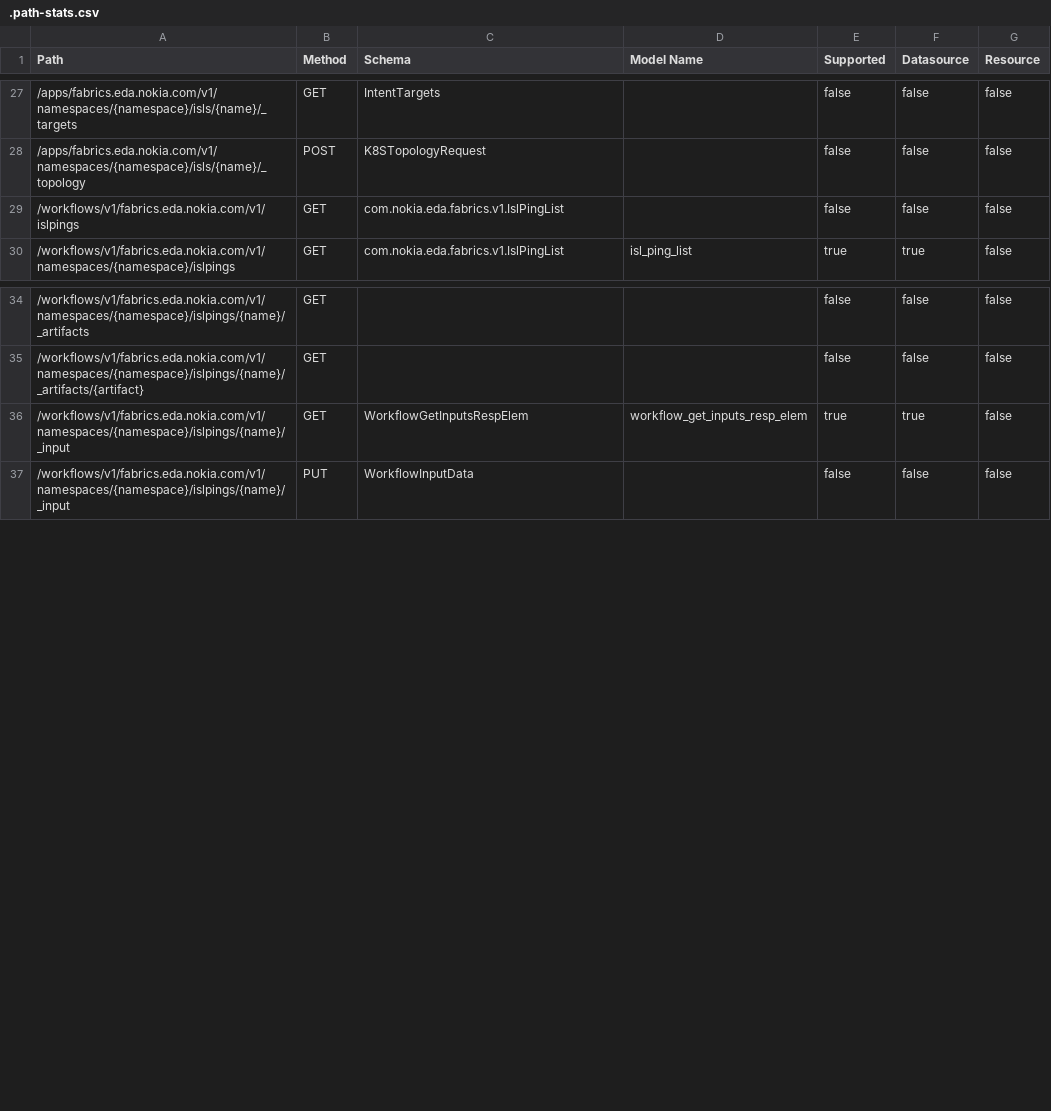
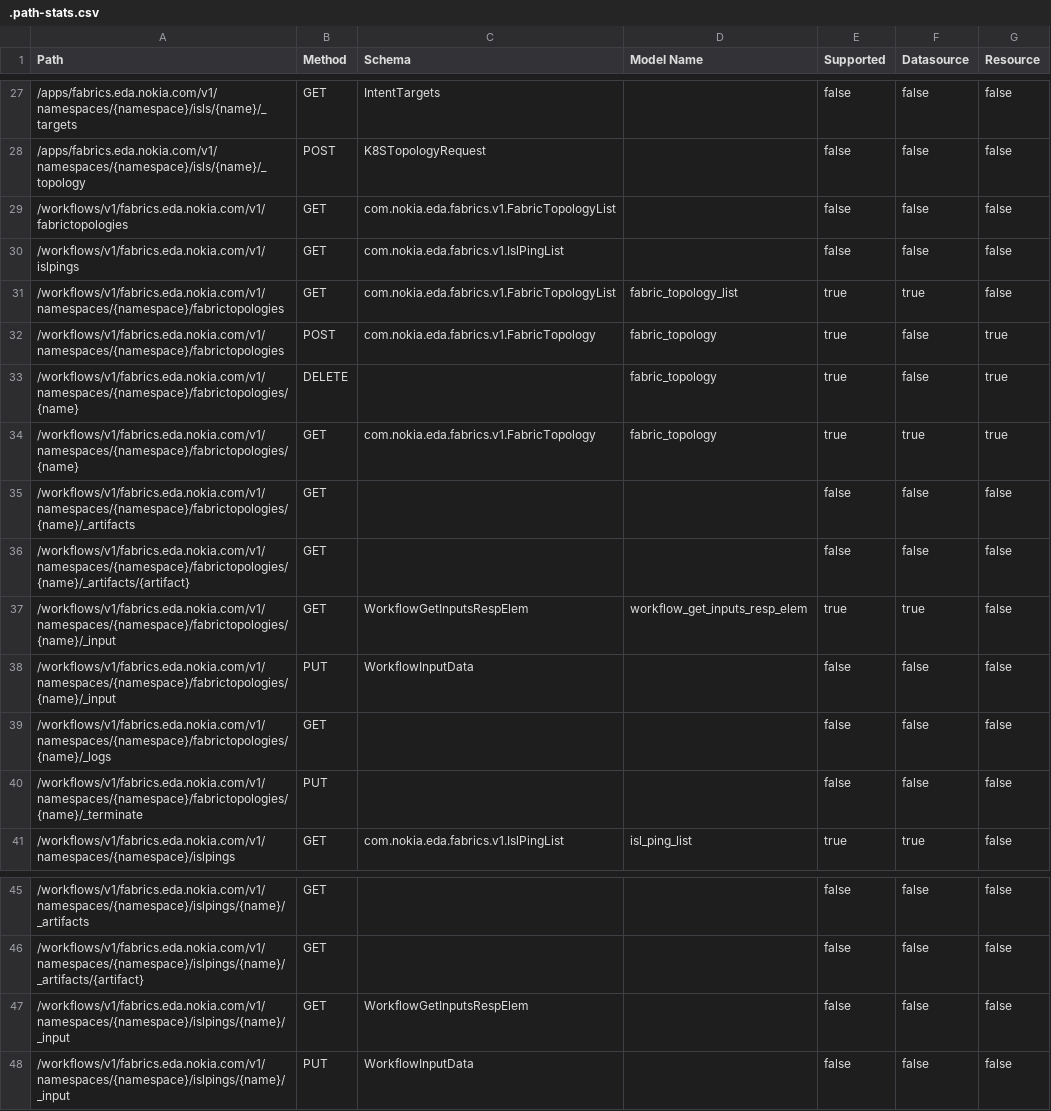
Before and after one commit to nokia-eda/terraform-provider-fabrics-v1, a CSV file: .path-stats.csv, drawn as a sheet; only a part is shown, gaps mark what is left out.

```diff
--- a/.path-stats.csv
+++ b/.path-stats.csv
@@ -28,3 +28,14 @@ Path,Method,Schema,Model Name,Supported,Datasource,Resource
 /apps/fabrics.eda.nokia.com/v1/namespaces/{namespace}/isls/{name}/_topology,POST,K8STopologyRequest,,false,false,false
+/workflows/v1/fabrics.eda.nokia.com/v1/fabrictopologies,GET,com.nokia.eda.fabrics.v1.FabricTopologyList,,false,false,false
 /workflows/v1/fabrics.eda.nokia.com/v1/islpings,GET,com.nokia.eda.fabrics.v1.IslPingList,,false,false,false
+/workflows/v1/fabrics.eda.nokia.com/v1/namespaces/{namespace}/fabrictopologies,GET,com.nokia.eda.fabrics.v1.FabricTopologyList,fabric_topology_list,true,true,false
+/workflows/v1/fabrics.eda.nokia.com/v1/namespaces/{namespace}/fabrictopologies,POST,com.nokia.eda.fabrics.v1.FabricTopology,fabric_topology,true,false,true
+/workflows/v1/fabrics.eda.nokia.com/v1/namespaces/{namespace}/fabrictopologies/{name},DELETE,,fabric_topology,true,false,true
+/workflows/v1/fabrics.eda.nokia.com/v1/namespaces/{namespace}/fabrictopologies/{name},GET,com.nokia.eda.fabrics.v1.FabricTopology,fabric_topology,true,true,true
+/workflows/v1/fabrics.eda.nokia.com/v1/namespaces/{namespace}/fabrictopologies/{name}/_artifacts,GET,,,false,false,false
+/workflows/v1/fabrics.eda.nokia.com/v1/namespaces/{namespace}/fabrictopologies/{name}/_artifacts/{artifact},GET,,,false,false,false
+/workflows/v1/fabrics.eda.nokia.com/v1/namespaces/{namespace}/fabrictopologies/{name}/_input,GET,WorkflowGetInputsRespElem,workflow_get_inputs_resp_elem,true,true,false
+/workflows/v1/fabrics.eda.nokia.com/v1/namespaces/{namespace}/fabrictopologies/{name}/_input,PUT,WorkflowInputData,,false,false,false
+/workflows/v1/fabrics.eda.nokia.com/v1/namespaces/{namespace}/fabrictopologies/{name}/_logs,GET,,,false,false,false
+/workflows/v1/fabrics.eda.nokia.com/v1/namespaces/{namespace}/fabrictopologies/{name}/_terminate,PUT,,,false,false,false
 /workflows/v1/fabrics.eda.nokia.com/v1/namespaces/{namespace}/islpings,GET,com.nokia.eda.fabrics.v1.IslPingList,isl_ping_list,true,true,false
@@ -35,3 +46,3 @@ Path,Method,Schema,Model Name,Supported,Datasource,Resource
 /workflows/v1/fabrics.eda.nokia.com/v1/namespaces/{namespace}/islpings/{name}/_artifacts/{artifact},GET,,,false,false,false
-/workflows/v1/fabrics.eda.nokia.com/v1/namespaces/{namespace}/islpings/{name}/_input,GET,WorkflowGetInputsRespElem,workflow_get_inputs_resp_elem,true,true,false
+/workflows/v1/fabrics.eda.nokia.com/v1/namespaces/{namespace}/islpings/{name}/_input,GET,WorkflowGetInputsRespElem,,false,false,false
 /workflows/v1/fabrics.eda.nokia.com/v1/namespaces/{namespace}/islpings/{name}/_input,PUT,WorkflowInputData,,false,false,false
```
Also changed, not shown: 40 other files.
